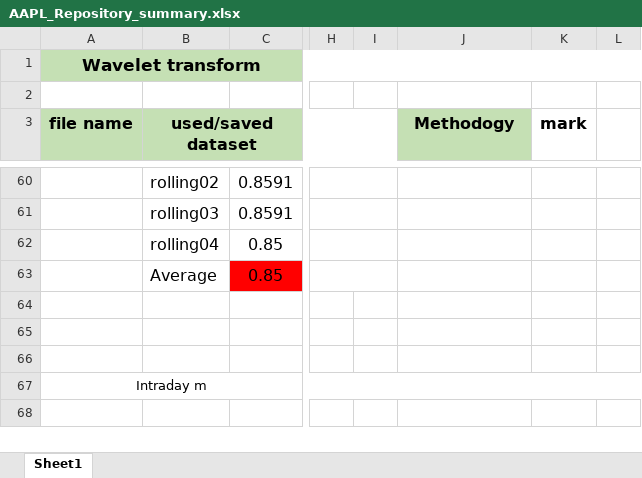
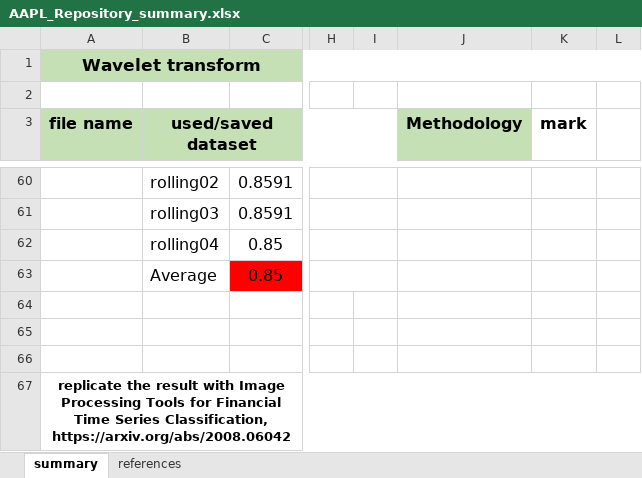
Before and after one commit to LuZhang907/WrappingUp_Exploring_Intraday_Momentum, an Excel workbook: Wavelet Transformation/AAPL_Repository_summary.xlsx, sheet summary, drawn as a sheet; only a part is shown, gaps mark what is left out; values as stored, in another font and other column widths than the file's, no borders; charts and pictures not drawn; the diff names each change by its address in the sheet, - before the commit and + after, or states it on an @@ line.

Commit message:
Update AAPL_Repository_summary.xlsx

```diff
--- a/Wavelet Transformation/AAPL_Repository_summary.xlsx (sheet summary)
+++ b/Wavelet Transformation/AAPL_Repository_summary.xlsx (sheet summary)
-sheet tab: Sheet1
+sheet tab: summary
+sheet tab: references
-J3: Methodogy
+J3: Methodology
-A67 (file name): Intraday m
+A67 (file name): replicate the result with Image Processing Tools for Financial Time Series Classification, https://arxiv.org/abs/2008.06042
-A67 bold: off
+A67 bold: on
```
